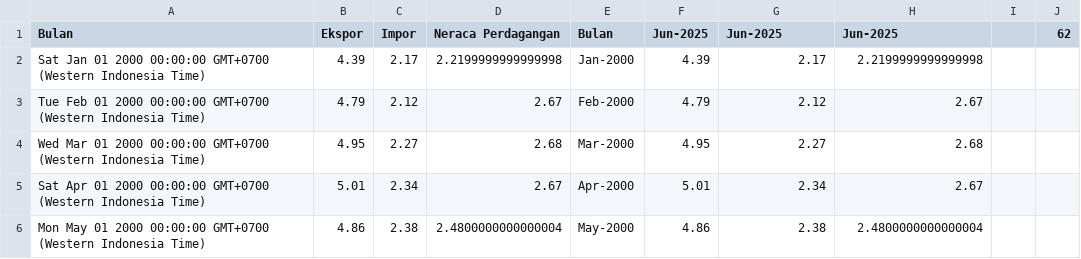
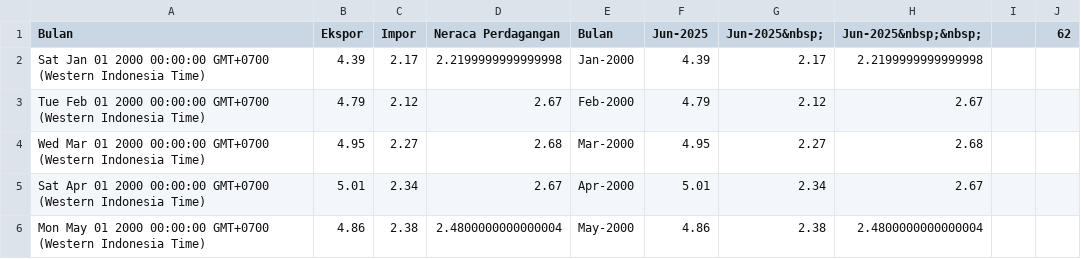
Before and after one commit to datatrust-research/Exim, a CSV file: Exim.csv, drawn as a sheet; only a part is shown.

Commit message:
Update data CSV

```diff
--- a/Exim.csv
+++ b/Exim.csv
@@ -1,2 +1,2 @@
-Bulan,Ekspor,Impor,Neraca Perdagangan,Bulan,Jun-2025,Jun-2025 ,Jun-2025  ,,62
+Bulan,Ekspor,Impor,Neraca Perdagangan,Bulan,Jun-2025,Jun-2025&nbsp;,Jun-2025&nbsp;&nbsp;,,62
 Sat Jan 01 2000 00:00:00 GMT+0700 (Western Indonesia Time),4.39,2.17,2.2199999999999998,Jan-2000,4.39,2.17,2.2199999999999998,,
```
